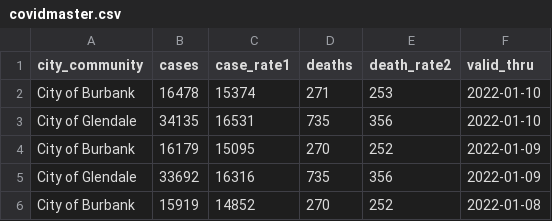
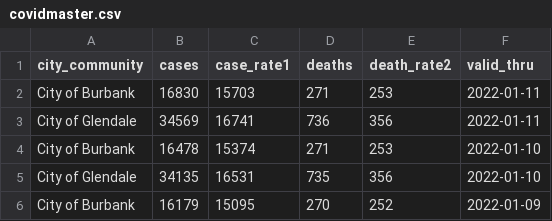
Before and after one commit to xianleonard/covidscraper, a CSV file: Output/covidmaster.csv, drawn as a sheet; only a part is shown; the shorter side is filled out with more unchanged rows; the diff names each change by its address in the sheet, - before the commit and + after, or states it on an @@ line.

Commit message:
Data Updated

```diff
--- a/Output/covidmaster.csv
+++ b/Output/covidmaster.csv
+row 2: City of Burbank | 16830 | 15703 | 271 | 253 | 2022-01-11
+row 3: City of Glendale | 34569 | 16741 | 736 | 356 | 2022-01-11
```
Also changed, not shown: 1 other file.
